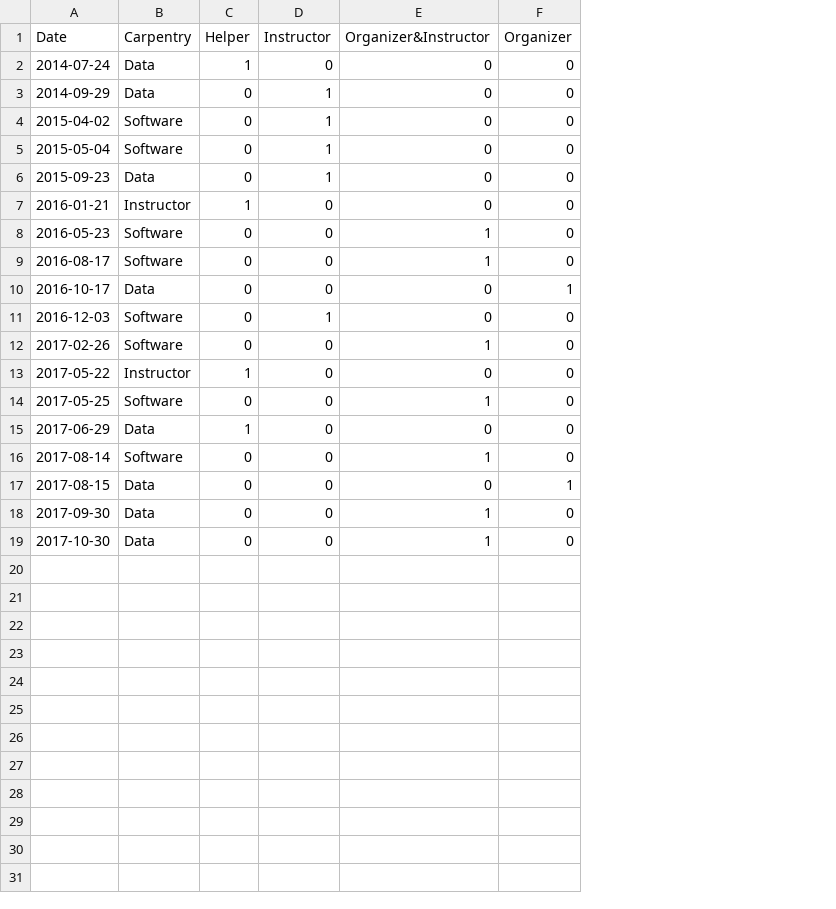
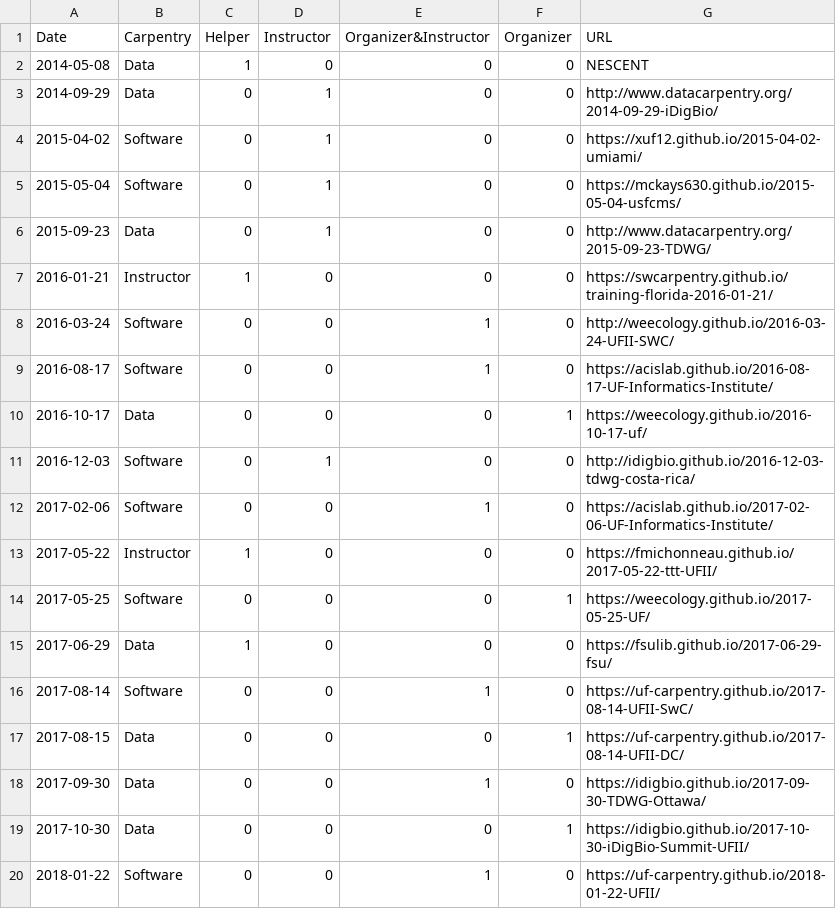
Before and after one commit to mjcollin/mjcollin.github.io, a CSV file: _data/carp_activity.csv, drawn as a sheet; the diff names each change by its address in the sheet, - before the commit and + after, or states it on an @@ line.

Commit message:
Carpentries instructor graph

```diff
--- a/_data/carp_activity.csv
+++ b/_data/carp_activity.csv
+column G (URL), rows 2-19: NESCENT | http://www.datacarpentry.org/2014-09-29-iDigBio/ | https://xuf12.github.io/2015-04-02-umiami/ | https://mckays630.github.io/2015-05-04-usfcms/ | http://www.datacarpentry.org/2015-09-23-TDWG/ | https://swcarpentry.github.io/training-florida-2016-01-21/ | http://weecology.github.io/2016-03-24-UFII-SWC/ | https://acislab.github.io/2016-08-17-UF-Informatics-Institute/ | https://weecology.github.io/2016-10-17-uf/ | http://idigbio.github.io/2016-12-03-tdwg-costa-rica/ | https://acislab.github.io/2017-02-06-UF-Informatics-Institute/ | https://fmichonneau.github.io/2017-05-22-ttt-UFII/ | https://weecology.github.io/2017-05-25-UF/ | https://fsulib.github.io/2017-06-29-fsu/ | https://uf-carpentry.github.io/2017-08-14-UFII-SwC/ | https://uf-carpentry.github.io/2017-08-14-UFII-DC/ | https://idigbio.github.io/2017-09-30-TDWG-Ottawa/ | https://idigbio.github.io/2017-10-30-iDigBio-Summit-UFII/
-A2 (Date): 2014-07-24
+A2 (Date): 2014-05-08
-A8 (Date): 2016-05-23
+A8 (Date): 2016-03-24
-A12 (Date): 2017-02-26
+A12 (Date): 2017-02-06
-E14 (Organizer&Instructor): 1
+E14 (Organizer&Instructor): 0
-F14 (Organizer): 0
+F14 (Organizer): 1
-E19 (Organizer&Instructor): 1
+E19 (Organizer&Instructor): 0
-F19 (Organizer): 0
+F19 (Organizer): 1
+row 20: 2018-01-22 | Software | 0 | 0 | 1 | 0 | https://uf-carpentry.github.io/2018-01-22-UFII/
```
Also changed, not shown: 2 other files.
